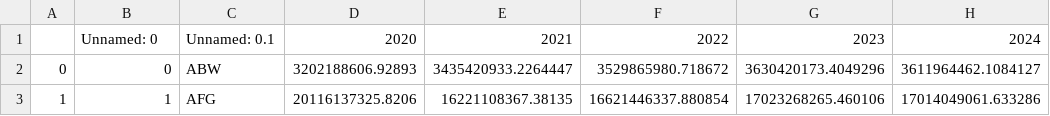
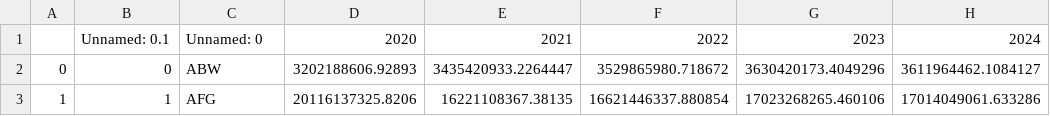
Before and after one commit to srakhe/olympics, a CSV file: data/time_series/GDP.csv, drawn as a sheet; only a part is shown; the diff names each change by its address in the sheet, - before the commit and + after, or states it on an @@ line.

```diff
--- a/data/time_series/GDP.csv
+++ b/data/time_series/GDP.csv
-B1: Unnamed: 0
+B1: Unnamed: 0.1
-C1: Unnamed: 0.1
+C1: Unnamed: 0
```
Also changed, not shown: data/time_series/Tourism Arrival.csv, 2 other files.
